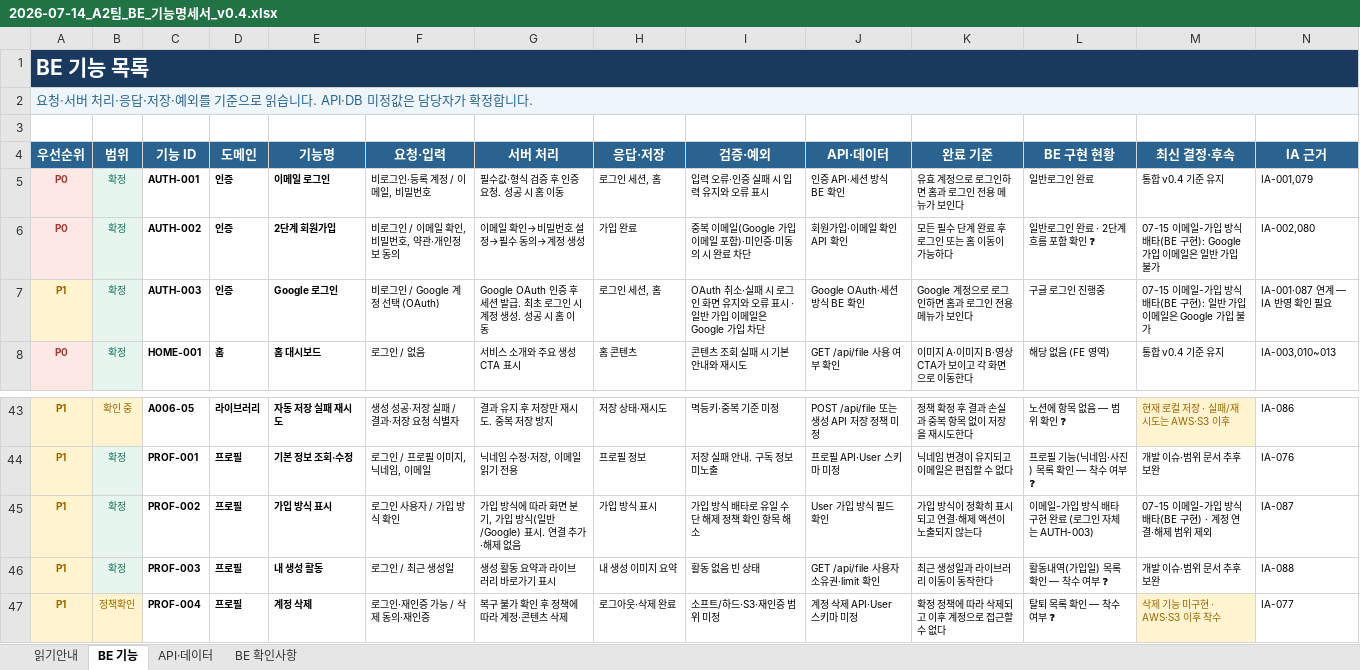
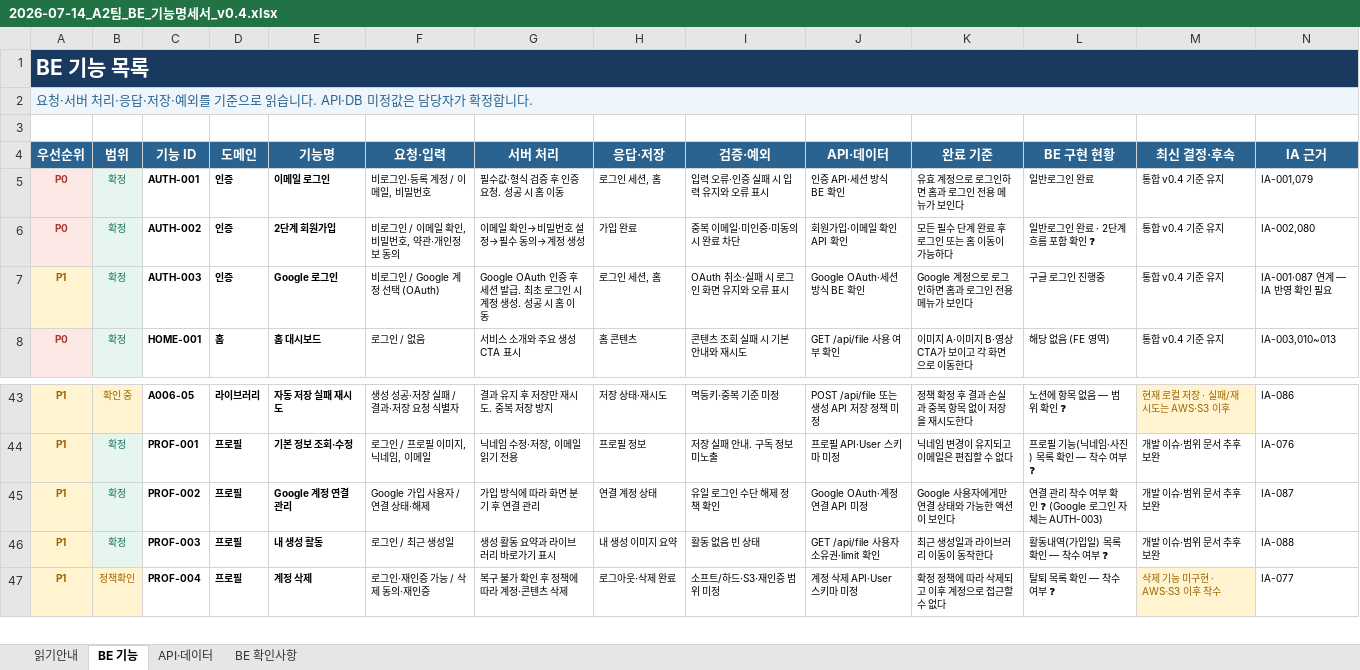
Before and after one commit to framewave-labs/scy, an Excel workbook: content/01_기획/files/2026-07-14_A2팀_BE_기능명세서_v0.4.xlsx, sheet BE 기능, drawn as a sheet; only a part is shown, gaps mark what is left out; values as stored, in another font and other column widths than the file's, no borders; table styles not drawn; the diff names each change by its address in the sheet, - before the commit and + after, or states it on an @@ line.

```diff
--- a/content/01_기획/files/2026-07-14_A2팀_BE_기능명세서_v0.4.xlsx (sheet BE 기능)
+++ b/content/01_기획/files/2026-07-14_A2팀_BE_기능명세서_v0.4.xlsx (sheet BE 기능)
-I6 (검증·예외): 중복 이메일(Google 가입 이메일 포함)·미인증·미동의 시 완료 차단
+I6 (검증·예외): 중복 이메일·미인증·미동의 시 완료 차단
-M6 (최신 결정·후속): 07-15 이메일-가입 방식 배타(BE 구현): Google 가입 이메일은 일반 가입 불가
+M6 (최신 결정·후속): 통합 v0.4 기준 유지
-I7 (검증·예외): OAuth 취소·실패 시 로그인 화면 유지와 오류 표시 · 일반 가입 이메일은 Google 가입 차단
+I7 (검증·예외): OAuth 취소·실패 시 로그인 화면 유지와 오류 표시
-M7 (최신 결정·후속): 07-15 이메일-가입 방식 배타(BE 구현): 일반 가입 이메일은 Google 가입 불가
+M7 (최신 결정·후속): 통합 v0.4 기준 유지
-E45 (기능명): 가입 방식 표시
+E45 (기능명): Google 계정 연결 관리
-F45 (요청·입력): 로그인 사용자 / 가입 방식 확인
+F45 (요청·입력): Google 가입 사용자 / 연결 상태·해제
-G45 (서버 처리): 가입 방식에 따라 화면 분기, 가입 방식(일반/Google) 표시. 연결 추가·해제 없음
+G45 (서버 처리): 가입 방식에 따라 화면 분기 후 연결 관리
-H45 (응답·저장): 가입 방식 표시
+H45 (응답·저장): 연결 계정 상태
-I45 (검증·예외): 가입 방식 배타로 유일 수단 해제 정책 확인 항목 해소
+I45 (검증·예외): 유일 로그인 수단 해제 정책 확인
-J45 (API·데이터): User 가입 방식 필드 확인
+J45 (API·데이터): Google OAuth·계정 연결 API 미정
-K45 (완료 기준): 가입 방식이 정확히 표시되고 연결·해제 액션이 노출되지 않는다
+K45 (완료 기준): Google 사용자에게만 연결 상태와 가능한 액션이 보인다
-L45 (BE 구현 현황): 이메일-가입 방식 배타 구현 완료 (로그인 자체는 AUTH-003)
+L45 (BE 구현 현황): 연결 관리 착수 여부 확인 ❓ (Google 로그인 자체는 AUTH-003)
-M45 (최신 결정·후속): 07-15 이메일-가입 방식 배타(BE 구현) · 계정 연결·해제 범위 제외
+M45 (최신 결정·후속): 개발 이슈·범위 문서 추후 보완
```
Also changed, not shown: sheet API·데이터, content/01_기획/files/2026-07-13_A2팀_기능명세서_초안_v0.4.xlsx, content/01_기획/files/2026-07-14_A2팀_FE_기능명세서_v0.4.xlsx, 5 other files.
